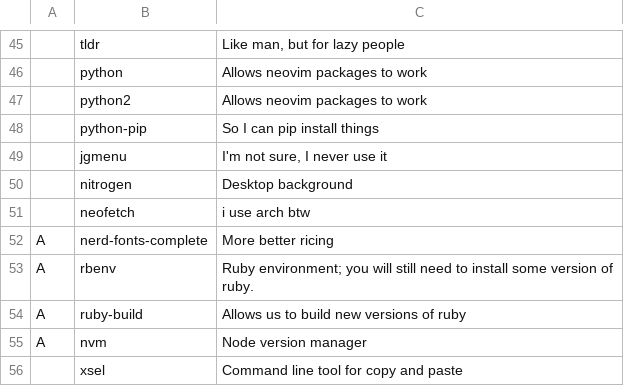
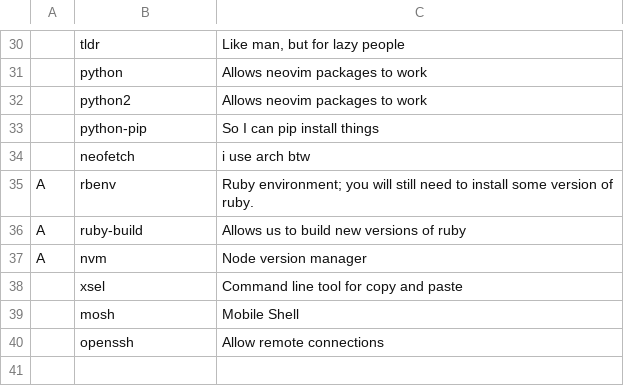
Before and after one commit to rbuchberger/LARBS, a CSV file: progs.csv, drawn as a sheet; only a part is shown, gaps mark what is left out; removed rows and columns are numbered as before the commit, all else as after; the diff covers the shown part only; the diff names each change by its address in the sheet, - before the commit and + after, or states it on an @@ line.

```diff
--- a/progs.csv
+++ b/progs.csv
-row 49:  | jgmenu | I'm not sure, I never use it
-row 50:  | nitrogen | Desktop background
-row 52: A | nerd-fonts-complete | More better ricing
+row 39:  | mosh | Mobile Shell
+row 40:  | openssh | Allow remote connections
```
Also changed, not shown: 15 removed rows elsewhere in this file.
